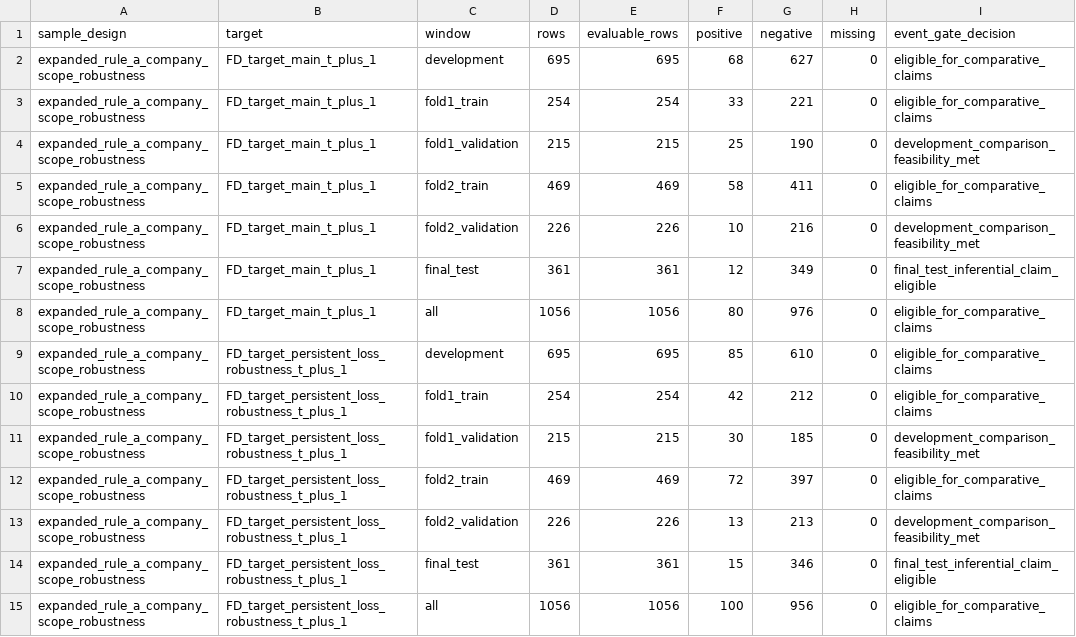
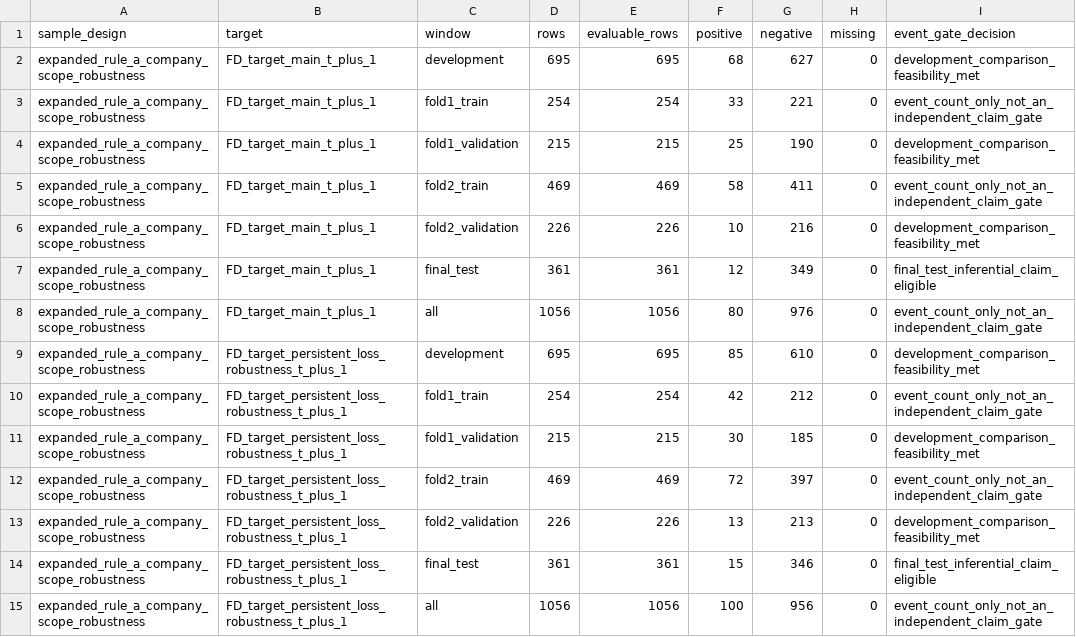
Before and after one commit to abtinasg/papermali, a CSV file: project/stage125/part4_event_count_gate_stage125.csv, drawn as a sheet; only a part is shown; the diff covers the shown part only.

```diff
--- a/project/stage125/part4_event_count_gate_stage125.csv
+++ b/project/stage125/part4_event_count_gate_stage125.csv
@@ -1,15 +1,15 @@
 sample_design,target,window,rows,evaluable_rows,positive,negative,missing,event_gate_decision
-expanded_rule_a_company_scope_robustness,FD_target_main_t_plus_1,development,695,695,68,627,0,eligible_for_comparative_claims
-expanded_rule_a_company_scope_robustness,FD_target_main_t_plus_1,fold1_train,254,254,33,221,0,eligible_for_comparative_claims
+expanded_rule_a_company_scope_robustness,FD_target_main_t_plus_1,development,695,695,68,627,0,development_comparison_feasibility_met
+expanded_rule_a_company_scope_robustness,FD_target_main_t_plus_1,fold1_train,254,254,33,221,0,event_count_only_not_an_independent_claim_gate
 expanded_rule_a_company_scope_robustness,FD_target_main_t_plus_1,fold1_validation,215,215,25,190,0,development_comparison_feasibility_met
-expanded_rule_a_company_scope_robustness,FD_target_main_t_plus_1,fold2_train,469,469,58,411,0,eligible_for_comparative_claims
+expanded_rule_a_company_scope_robustness,FD_target_main_t_plus_1,fold2_train,469,469,58,411,0,event_count_only_not_an_independent_claim_gate
 expanded_rule_a_company_scope_robustness,FD_target_main_t_plus_1,fold2_validation,226,226,10,216,0,development_comparison_feasibility_met
 expanded_rule_a_company_scope_robustness,FD_target_main_t_plus_1,final_test,361,361,12,349,0,final_test_inferential_claim_eligible
-expanded_rule_a_company_scope_robustness,FD_target_main_t_plus_1,all,1056,1056,80,976,0,eligible_for_comparative_claims
-expanded_rule_a_company_scope_robustness,FD_target_persistent_loss_robustness_t_plus_1,development,695,695,85,610,0,eligible_for_comparative_claims
-expanded_rule_a_company_scope_robustness,FD_target_persistent_loss_robustness_t_plus_1,fold1_train,254,254,42,212,0,eligible_for_comparative_claims
+expanded_rule_a_company_scope_robustness,FD_target_main_t_plus_1,all,1056,1056,80,976,0,event_count_only_not_an_independent_claim_gate
+expanded_rule_a_company_scope_robustness,FD_target_persistent_loss_robustness_t_plus_1,development,695,695,85,610,0,development_comparison_feasibility_met
+expanded_rule_a_company_scope_robustness,FD_target_persistent_loss_robustness_t_plus_1,fold1_train,254,254,42,212,0,event_count_only_not_an_independent_claim_gate
 expanded_rule_a_company_scope_robustness,FD_target_persistent_loss_robustness_t_plus_1,fold1_validation,215,215,30,185,0,development_comparison_feasibility_met
-expanded_rule_a_company_scope_robustness,FD_target_persistent_loss_robustness_t_plus_1,fold2_train,469,469,72,397,0,eligible_for_comparative_claims
+expanded_rule_a_company_scope_robustness,FD_target_persistent_loss_robustness_t_plus_1,fold2_train,469,469,72,397,0,event_count_only_not_an_independent_claim_gate
 expanded_rule_a_company_scope_robustness,FD_target_persistent_loss_robustness_t_plus_1,fold2_validation,226,226,13,213,0,development_comparison_feasibility_met
 expanded_rule_a_company_scope_robustness,FD_target_persistent_loss_robustness_t_plus_1,final_test,361,361,15,346,0,final_test_inferential_claim_eligible
-expanded_rule_a_company_scope_robustness,FD_target_persistent_loss_robustness_t_plus_1,all,1056,1056,100,956,0,eligible_for_comparative_claims
+expanded_rule_a_company_scope_robustness,FD_target_persistent_loss_robustness_t_plus_1,all,1056,1056,100,956,0,event_count_only_not_an_independent_claim_gate
```
Also changed, not shown: 40 edited cells elsewhere in this file, project/stage125/part4_sample_target_matrix_stage125.csv, 4 other files.
